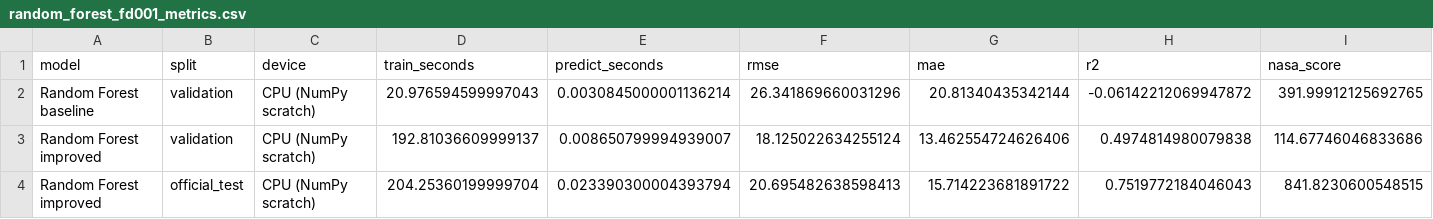
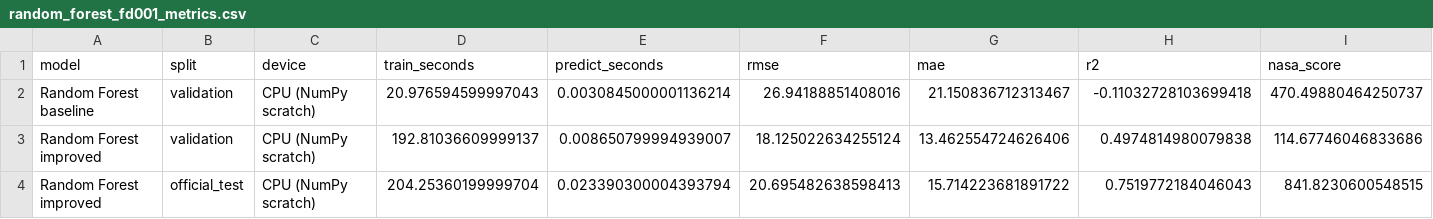
Before and after one commit to marwan20051/NTI_Project, a CSV file: results/metrics/random_forest_fd001_metrics.csv, drawn as a sheet.

```diff
--- a/results/metrics/random_forest_fd001_metrics.csv
+++ b/results/metrics/random_forest_fd001_metrics.csv
@@ -1,3 +1,3 @@
 model,split,device,train_seconds,predict_seconds,rmse,mae,r2,nasa_score
-Random Forest baseline,validation,CPU (NumPy scratch),20.976594599997043,0.0030845000001136214,26.341869660031296,20.81340435342144,-0.06142212069947872,391.99912125692765
+Random Forest baseline,validation,CPU (NumPy scratch),20.976594599997043,0.0030845000001136214,26.94188851408016,21.150836712313467,-0.11032728103699418,470.49880464250737
 Random Forest improved,validation,CPU (NumPy scratch),192.81036609999137,0.008650799994939007,18.125022634255124,13.462554724626406,0.4974814980079838,114.67746046833686
```
Also changed, not shown: 8 other files.
